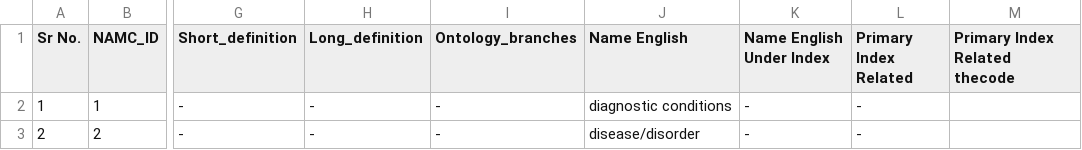
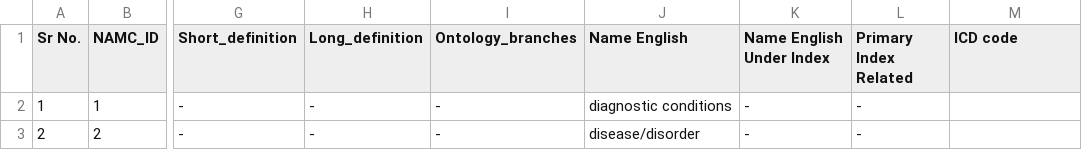
Before and after one commit to Yashwanth-Chary-P/ICD_Namaste_ML_model, a CSV file: testing_data/data.csv, drawn as a sheet; only a part is shown, gaps mark what is left out; the diff names each change by its address in the sheet, - before the commit and + after, or states it on an @@ line.

Commit message:
Adding evaluation dataset

```diff
--- a/testing_data/data.csv
+++ b/testing_data/data.csv
-M1: Primary Index Related thecode
+M1: ICD code
```
Also changed, not shown: 9 other files.
